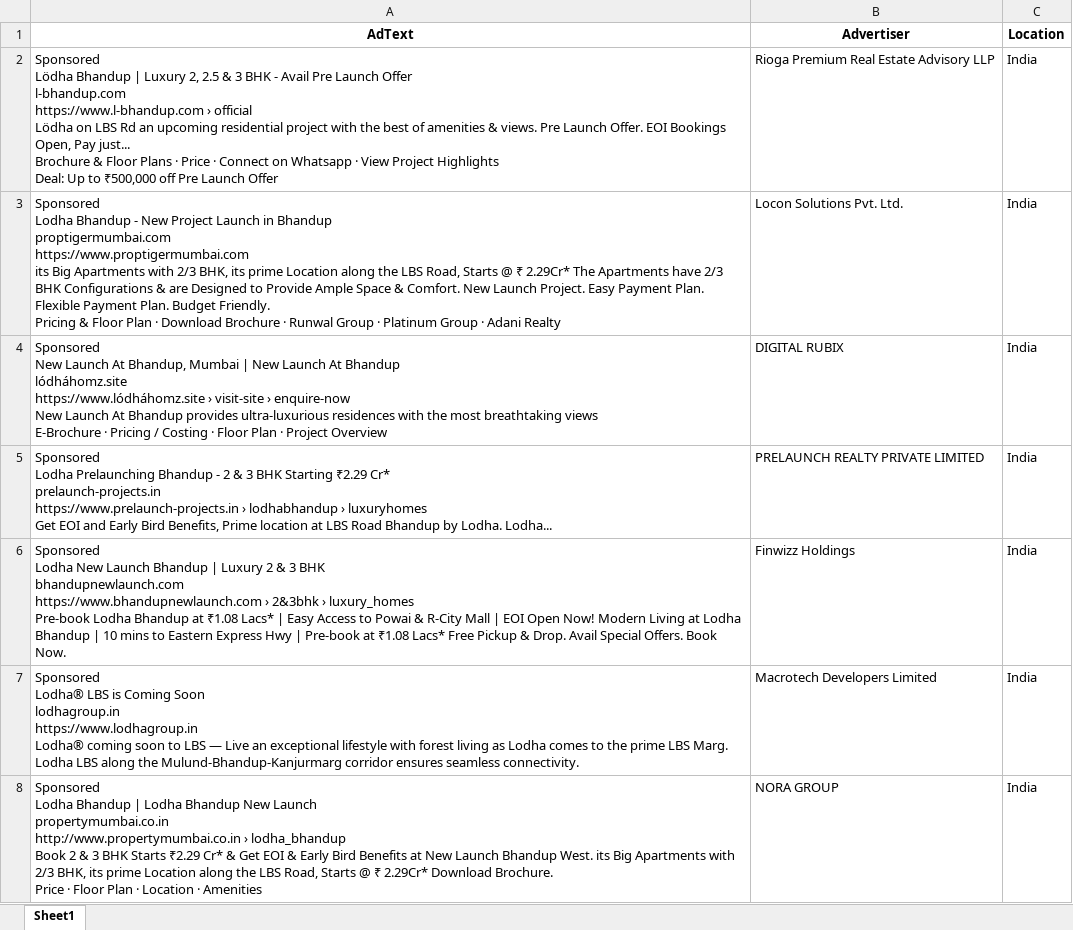
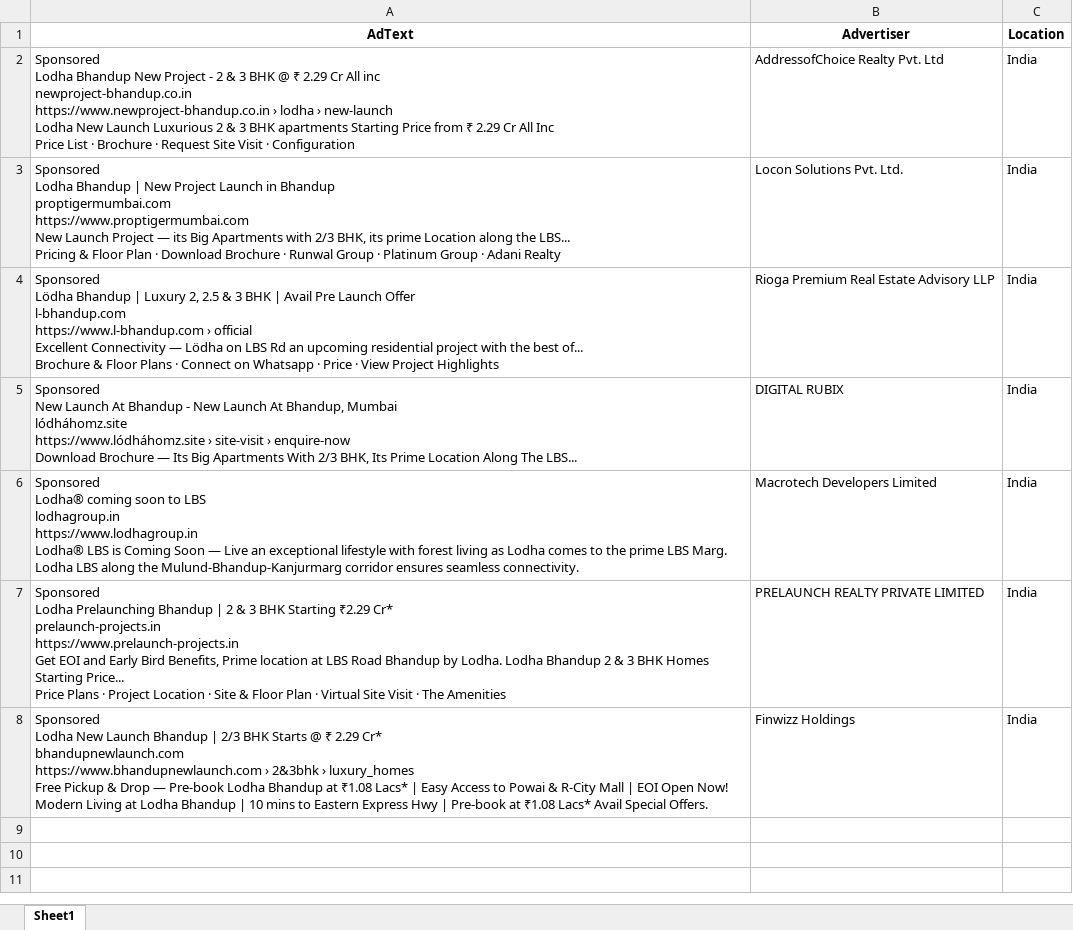
Before and after one commit to harshjain262004/Django-scraper, an Excel workbook: scrapy/static/data/Lodha+bhandup+Ad+Advertiser.xlsx, sheet Sheet1, drawn as a sheet; values as stored, in another font and other column widths than the file's, no borders; removed rows and columns are numbered as before the commit, all else as after; ↵ is a line break in a cell; the diff names each change by its address in the sheet, - before the commit and + after, or states it on an @@ line.

```diff
--- a/scrapy/static/data/Lodha+bhandup+Ad+Advertiser.xlsx (sheet Sheet1)
+++ b/scrapy/static/data/Lodha+bhandup+Ad+Advertiser.xlsx (sheet Sheet1)
-A2 (AdText): Sponsored ↵ Lödha Bhandup | Luxury 2, 2.5 & 3 BHK - Avail Pre Launch Offer ↵ l-bhandup.com ↵ https://www.l-bhandup.com › official ↵ Lödha on LBS Rd an upcoming residential project with the best of amenities & views. Pre Launch Offer. EOI Bookings Open, Pay just... ↵ Brochure & Floor Plans · Price · Connect on Whatsapp · View Project Highlights ↵ Deal: Up to ₹500,000 off Pre Launch Offer
+A2 (AdText): Sponsored ↵ Lodha Bhandup New Project - 2 & 3 BHK @ ₹ 2.29 Cr All inc ↵ newproject-bhandup.co.in ↵ https://www.newproject-bhandup.co.in › lodha › new-launch ↵ Lodha New Launch Luxurious 2 & 3 BHK apartments Starting Price from ₹ 2.29 Cr All Inc ↵ Price List · Brochure · Request Site Visit · Configuration
-B2 (Advertiser): Rioga Premium Real Estate Advisory LLP
+B2 (Advertiser): AddressofChoice Realty Pvt. Ltd
-A3 (AdText): …Lodha Bhandup - New Project Launch in Bhandup ↵ proptigermumbai.com ↵ https://www.proptigermumbai.com ↵ its Big Apartments with 2/3 BHK, its prime Location along the LBS Road, Starts @ ₹ 2.29Cr* The Apartments have 2/3 BHK Configurations & are Designed to Provide Ample Space & Comfort. New Launch Project. Easy Payment Plan. Flexible Payment Plan. Budget Friendly. ↵ Pricing &…
+A3 (AdText): …Lodha Bhandup | New Project Launch in Bhandup ↵ proptigermumbai.com ↵ https://www.proptigermumbai.com ↵ New Launch Project — its Big Apartments with 2/3 BHK, its prime Location along the LBS... ↵ Pricing &…
+row 4: Sponsored ↵ Lödha Bhandup | Luxury 2, 2.5 & 3 BHK | Avail Pre Launch Offer ↵ l-bhandup.com ↵ https://www.l-bhandup.com › official ↵ Excellent Connectivity — Lödha on LBS Rd an upcoming residential project with the best of... ↵ Brochure & Floor Plans · Connect on Whatsapp · Price · View Project Highlights | Rioga Premium Real Estate Advisory LLP | India
-A5 (AdText): …Launch At Bhandup, Mumbai | New Launch At Bhandup ↵ lódháhomz.site ↵ https://www.lódháhomz.site › visit-site › enquire-now ↵ New Launch At Bhandup provides ultra-luxurious residences with the most breathtaking views ↵ E-Brochure · Pricing / Costing · Floor Plan · Project Overview
+A5 (AdText): …Launch At Bhandup - New Launch At Bhandup, Mumbai ↵ lódháhomz.site ↵ https://www.lódháhomz.site › site-visit › enquire-now ↵ Download Brochure — Its Big Apartments With 2/3 BHK, Its Prime Location Along The LBS...
+row 6: Sponsored ↵ Lodha® coming soon to LBS ↵ lodhagroup.in ↵ https://www.lodhagroup.in ↵ Lodha® LBS is Coming Soon — Live an exceptional lifestyle with forest living as Lodha comes to the prime LBS Marg. Lodha LBS along the Mulund-Bhandup-Kanjurmarg corridor ensures seamless connectivity. | Macrotech Developers Limited | India
-A7 (AdText): …Prelaunching Bhandup - 2 & 3 BHK Starting ₹2.29 Cr* ↵ prelaunch-projects.in ↵ https://www.prelaunch-projects.in › lodhabhandup › luxuryhomes ↵ Get EOI and Early Bird Benefits, Prime location at LBS Road Bhandup by Lodha. Lodha...
+A7 (AdText): …Prelaunching Bhandup | 2 & 3 BHK Starting ₹2.29 Cr* ↵ prelaunch-projects.in ↵ https://www.prelaunch-projects.in ↵ Get EOI and Early Bird Benefits, Prime location at LBS Road Bhandup by Lodha. Lodha Bhandup 2 & 3 BHK Homes Starting Price... ↵ Price Plans · Project Location · Site & Floor Plan · Virtual Site Visit · The Amenities
-A8 (AdText): …Bhandup | Luxury 2 & 3 BHK ↵ bhandupnewlaunch.com ↵ https://www.bhandupnewlaunch.com › 2&3bhk › luxury_homes ↵ Pre-book Lodha Bhandup at ₹1.08 Lacs* | Easy Access to Powai & R-City Mall | EOI Open Now! Modern Living at Lodha Bhandup | 10 mins to Eastern Express Hwy | Pre-book at ₹1.08 Lacs* Free Pickup & Drop. Avail Special Offers. Book Now.
+A8 (AdText): …Bhandup | 2/3 BHK Starts @ ₹ 2.29 Cr* ↵ bhandupnewlaunch.com ↵ https://www.bhandupnewlaunch.com › 2&3bhk › luxury_homes ↵ Free Pickup & Drop — Pre-book Lodha Bhandup at ₹1.08 Lacs* | Easy Access to Powai & R-City Mall | EOI Open Now! Modern Living at Lodha Bhandup | 10 mins to Eastern Express Hwy | Pre-book at ₹1.08 Lacs* Avail Special Offers.
-row 7: Sponsored ↵ Lodha® LBS is Coming Soon ↵ lodhagroup.in ↵ https://www.lodhagroup.in ↵ Lodha® coming soon to LBS — Live an exceptional lifestyle with forest living as Lodha comes to the prime LBS Marg. Lodha LBS along the Mulund-Bhandup-Kanjurmarg corridor ensures seamless connectivity. | Macrotech Developers Limited | India
-row 8: Sponsored ↵ Lodha Bhandup | Lodha Bhandup New Launch ↵ propertymumbai.co.in ↵ http://www.propertymumbai.co.in › lodha_bhandup ↵ Book 2 & 3 BHK Starts ₹2.29 Cr* & Get EOI & Early Bird Benefits at New Launch Bhandup West. its Big Apartments with 2/3 BHK, its prime Location along the LBS Road, Starts @ ₹ 2.29Cr* Download Brochure. ↵ Price · Floor Plan · Location · Amenities | NORA GROUP | India
```
Also changed, not shown: scrapy/static/data/bhandup+society+Ad+Advertiser.xlsx, scrapy/static/data/buildings+in+Thane+Ad+Advertiser.xlsx, 10 other files.
